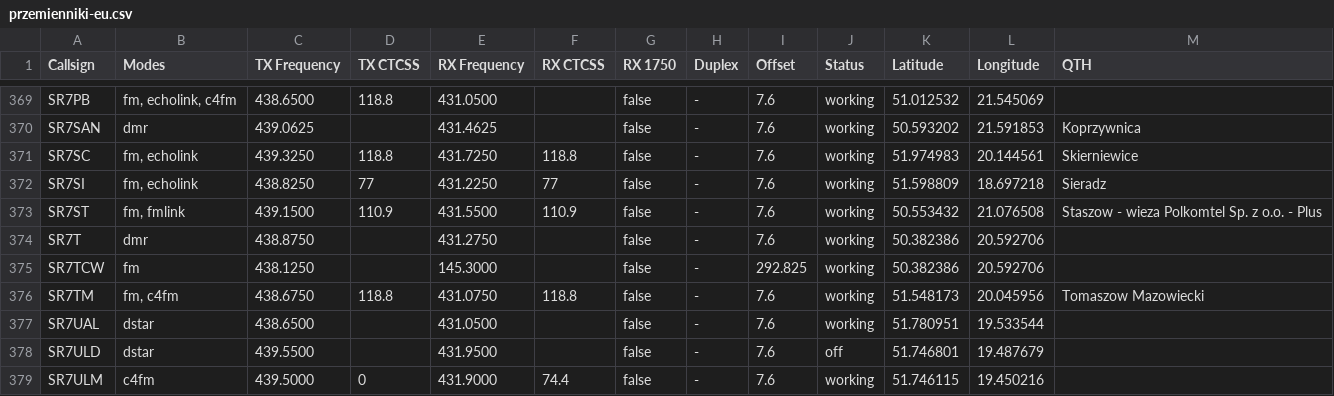
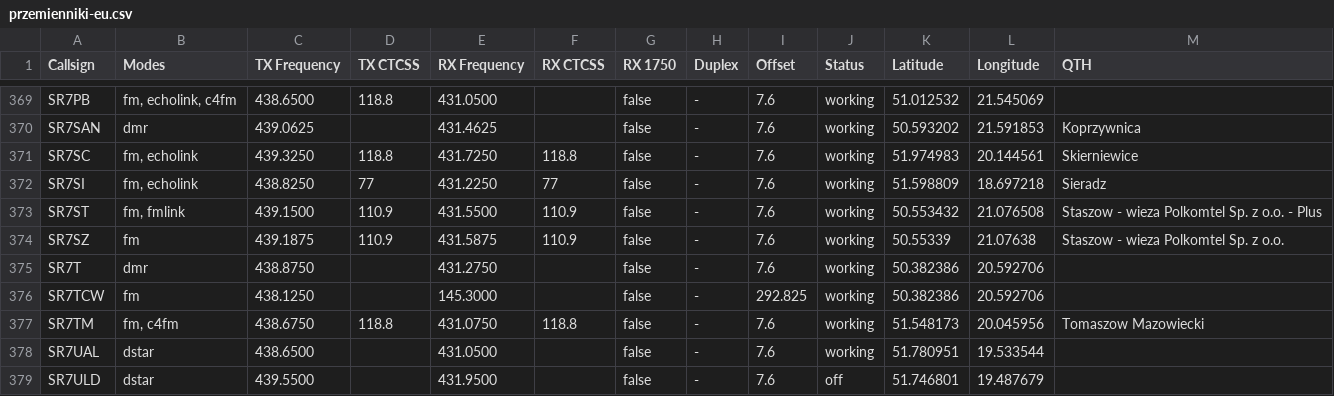
Before and after one commit to stefopl/repeaters-backup, a CSV file: backup/przemienniki-eu/CSV_Export/przemienniki-eu.csv, drawn as a sheet; only a part is shown, gaps mark what is left out; the shorter side is filled out with more unchanged rows.

```diff
--- a/backup/przemienniki-eu/CSV_Export/przemienniki-eu.csv
+++ b/backup/przemienniki-eu/CSV_Export/przemienniki-eu.csv
@@ -373,2 +373,3 @@ SR7SI,"fm, echolink",438.8250,77,431.2250,77,false,-,7.6,working,51.598809,18.69
 SR7ST,"fm, fmlink",439.1500,110.9,431.5500,110.9,false,-,7.6,working,50.553432,21.076508,"Staszow - wieza   Polkomtel Sp. z o.o. - Plus"
+SR7SZ,fm,439.1875,110.9,431.5875,110.9,false,-,7.6,working,50.55339,21.07638,"Staszow - wieza Polkomtel Sp. z o.o."
 SR7T,dmr,438.8750,,431.2750,,false,-,7.6,working,50.382386,20.592706,
```
Also changed, not shown: backup/przemienniki-eu/CHIRP_CSV_Format/przemienniki-eu-chirp.csv, 6 other files.
